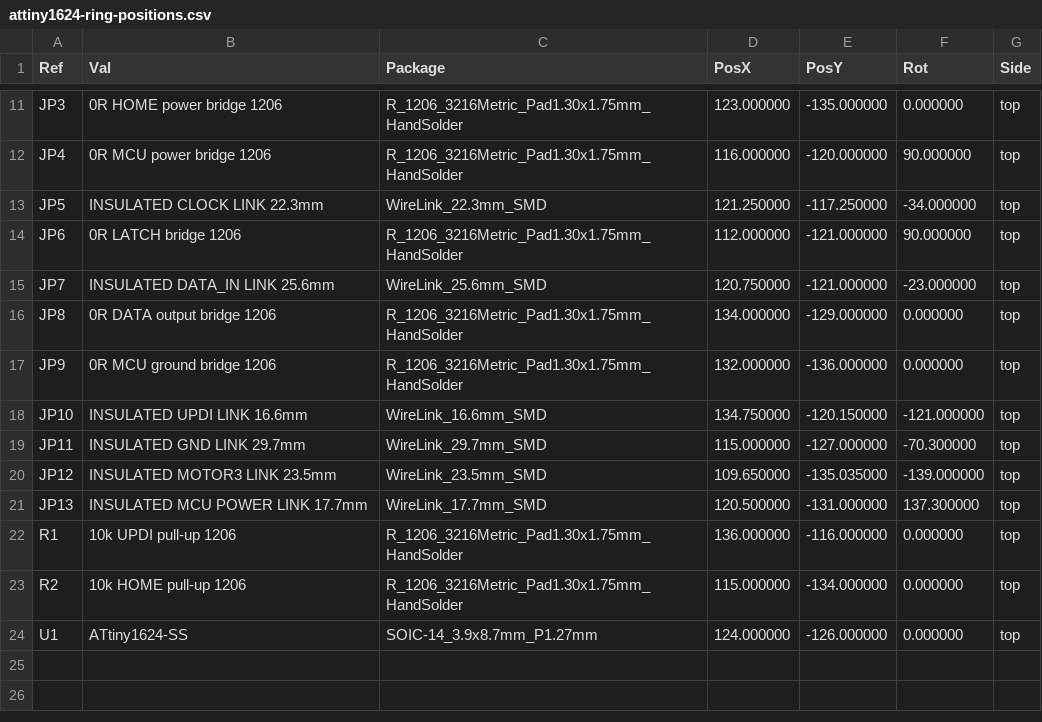
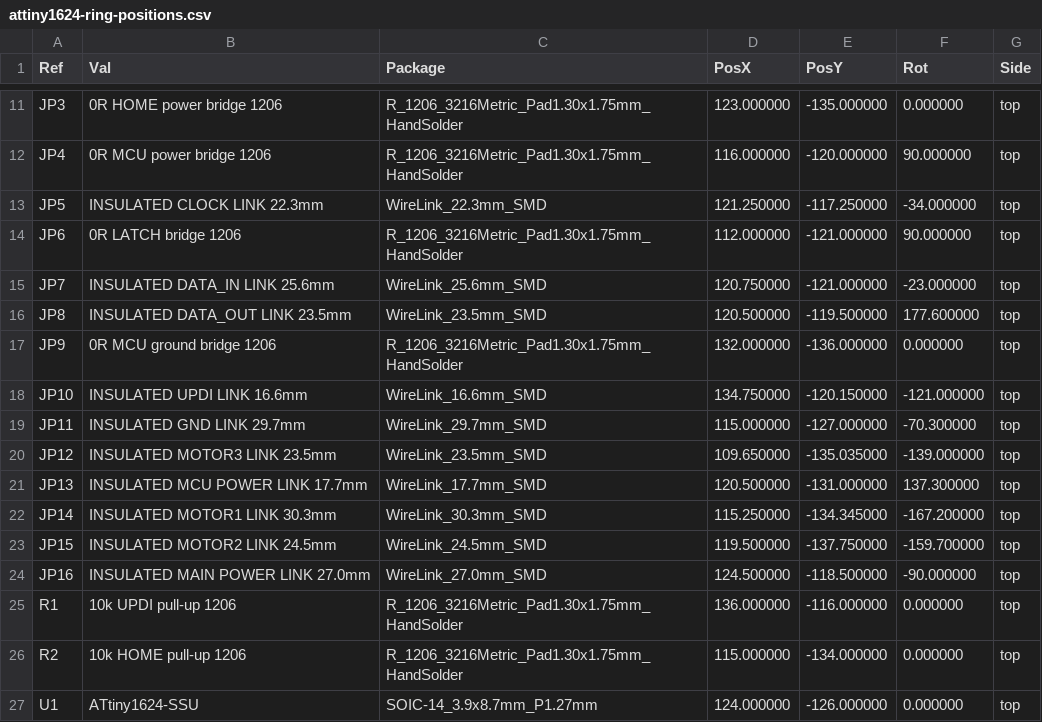
Before and after one commit to TheBeachLab/alphabets, a CSV file: V2/Hardware/electronics/attiny1624-ring/fabrication/attiny1624-ring-positions.csv, drawn as a sheet; only a part is shown, gaps mark what is left out.

Commit message:
Align ATtiny1624 board with module firmware

```diff
--- a/V2/Hardware/electronics/attiny1624-ring/fabrication/attiny1624-ring-positions.csv
+++ b/V2/Hardware/electronics/attiny1624-ring/fabrication/attiny1624-ring-positions.csv
@@ -15,3 +15,3 @@ Ref,Val,Package,PosX,PosY,Rot,Side
 "JP7","INSULATED DATA_IN LINK 25.6mm","WireLink_25.6mm_SMD",120.750000,-121.000000,-23.000000,top
-"JP8","0R DATA output bridge 1206","R_1206_3216Metric_Pad1.30x1.75mm_HandSolder",134.000000,-129.000000,0.000000,top
+"JP8","INSULATED DATA_OUT LINK 23.5mm","WireLink_23.5mm_SMD",120.500000,-119.500000,177.600000,top
 "JP9","0R MCU ground bridge 1206","R_1206_3216Metric_Pad1.30x1.75mm_HandSolder",132.000000,-136.000000,0.000000,top
@@ -21,4 +21,7 @@ Ref,Val,Package,PosX,PosY,Rot,Side
 "JP13","INSULATED MCU POWER LINK 17.7mm","WireLink_17.7mm_SMD",120.500000,-131.000000,137.300000,top
+"JP14","INSULATED MOTOR1 LINK 30.3mm","WireLink_30.3mm_SMD",115.250000,-134.345000,-167.200000,top
+"JP15","INSULATED MOTOR2 LINK 24.5mm","WireLink_24.5mm_SMD",119.500000,-137.750000,-159.700000,top
+"JP16","INSULATED MAIN POWER LINK 27.0mm","WireLink_27.0mm_SMD",124.500000,-118.500000,-90.000000,top
 "R1","10k UPDI pull-up 1206","R_1206_3216Metric_Pad1.30x1.75mm_HandSolder",136.000000,-116.000000,0.000000,top
 "R2","10k HOME pull-up 1206","R_1206_3216Metric_Pad1.30x1.75mm_HandSolder",115.000000,-134.000000,0.000000,top
-"U1","ATtiny1624-SS","SOIC-14_3.9x8.7mm_P1.27mm",124.000000,-126.000000,0.000000,top
+"U1","ATtiny1624-SSU","SOIC-14_3.9x8.7mm_P1.27mm",124.000000,-126.000000,0.000000,top
```
Also changed, not shown: 30 other files.
